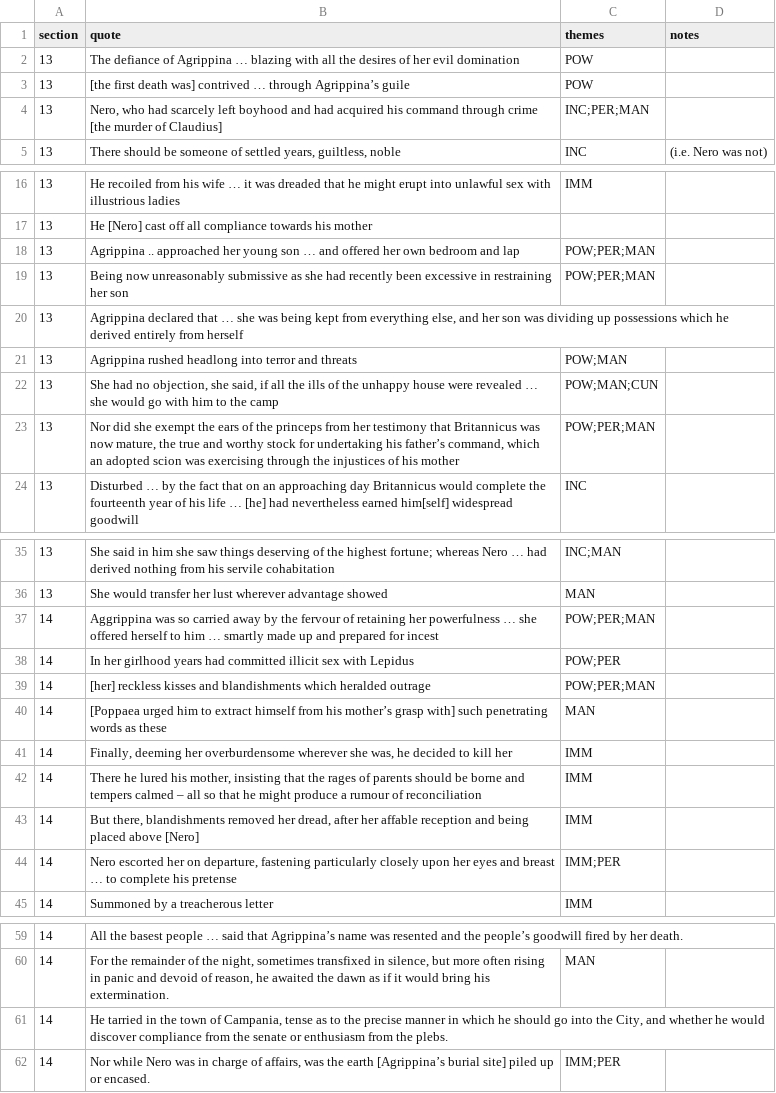
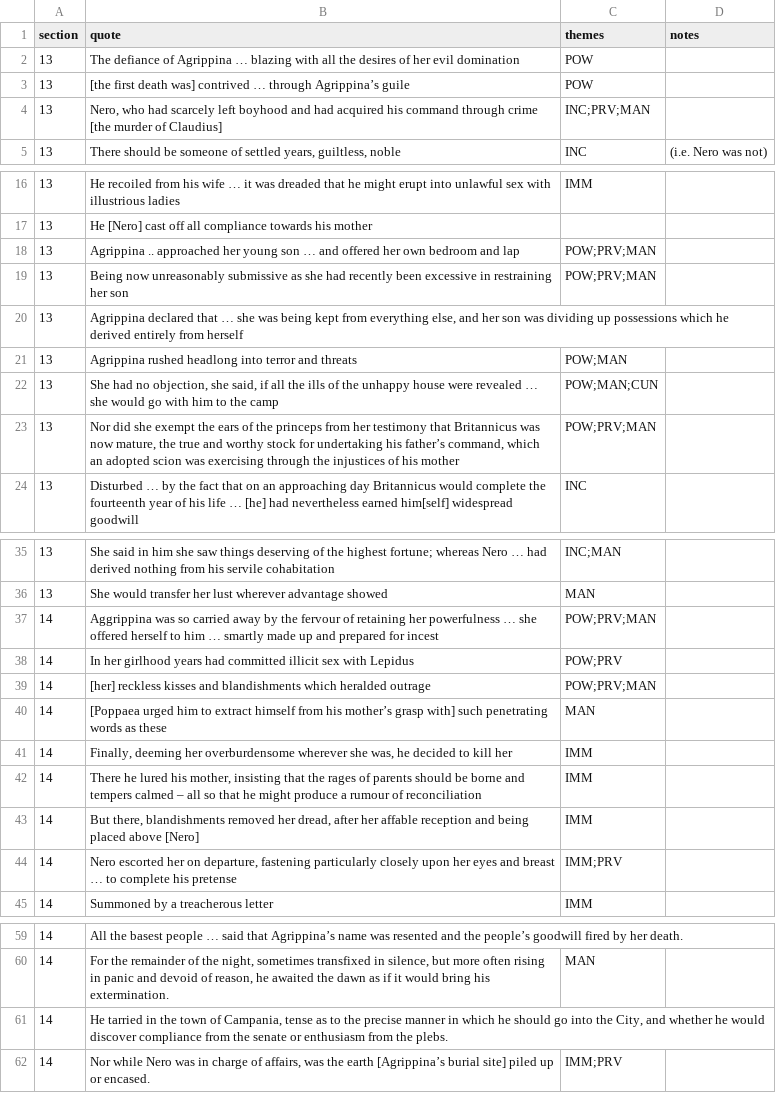
Before and after one commit to Excalibur643/a-level-latin-quotes, a CSV file: tacitus_quotes.csv, drawn as a sheet; only a part is shown, gaps mark what is left out.

Commit message:
Update tacitus_quotes.csv

```diff
--- a/tacitus_quotes.csv
+++ b/tacitus_quotes.csv
@@ -3,3 +3,3 @@ section,quote,themes,notes
 13,[the first death was] contrived … through Agrippina’s guile,POW,
-13,"Nero, who had scarcely left boyhood and had acquired his command through crime [the murder of Claudius]",INC;PER;MAN,
+13,"Nero, who had scarcely left boyhood and had acquired his command through crime [the murder of Claudius]",INC;PRV;MAN,
 13,"There should be someone of settled years, guiltless, noble",INC,(i.e. Nero was not)
@@ -17,4 +17,4 @@ section,quote,themes,notes
 13,He [Nero] cast off all compliance towards his mother,,
-13,Agrippina .. approached her young son … and offered her own bedroom and lap,POW;PER;MAN,
-13,Being now unreasonably submissive as she had recently been excessive in restraining her son,POW;PER;MAN,
+13,Agrippina .. approached her young son … and offered her own bedroom and lap,POW;PRV;MAN,
+13,Being now unreasonably submissive as she had recently been excessive in restraining her son,POW;PRV;MAN,
 13,"Agrippina declared that … she was being kept from everything else, and her son was dividing up possessions which he derived entirely from herself",,
@@ -22,3 +22,3 @@ section,quote,themes,notes
 13,"She had no objection, she said, if all the ills of the unhappy house were revealed … she would go with him to the camp",POW;MAN;CUN,
-13,"Nor did she exempt the ears of the princeps from her testimony that Britannicus was now mature, the true and worthy stock for undertaking his father’s command, which an adopted scion was exercising through the injustices of his mother",POW;PER;MAN,
+13,"Nor did she exempt the ears of the princeps from her testimony that Britannicus was now mature, the true and worthy stock for undertaking his father’s command, which an adopted scion was exercising through the injustices of his mother",POW;PRV;MAN,
 13,Disturbed … by the fact that on an approaching day Britannicus would complete the fourteenth year of his life … [he] had nevertheless earned him[self] widespread goodwill,INC,
@@ -36,5 +36,5 @@ section,quote,themes,notes
 13,She would transfer her lust wherever advantage showed,MAN,
-14,Aggrippina was so carried away by the fervour of retaining her powerfulness … she offered herself to him … smartly made up and prepared for incest,POW;PER;MAN,
-14,In her girlhood years had committed illicit sex with Lepidus,POW;PER,
-14,[her] reckless kisses and blandishments which heralded outrage,POW;PER;MAN,
+14,Aggrippina was so carried away by the fervour of retaining her powerfulness … she offered herself to him … smartly made up and prepared for incest,POW;PRV;MAN,
+14,In her girlhood years had committed illicit sex with Lepidus,POW;PRV,
+14,[her] reckless kisses and blandishments which heralded outrage,POW;PRV;MAN,
 14,[Poppaea urged him to extract himself from his mother’s grasp with] such penetrating words as these,MAN,
@@ -43,3 +43,3 @@ section,quote,themes,notes
 14,"But there, blandishments removed her dread, after her affable reception and being placed above [Nero]",IMM,
-14,"Nero escorted her on departure, fastening particularly closely upon her eyes and breast … to complete his pretense",IMM;PER,
+14,"Nero escorted her on departure, fastening particularly closely upon her eyes and breast … to complete his pretense",IMM;PRV,
 14,Summoned by a treacherous letter,IMM,
@@ -61,2 +61,2 @@ section,quote,themes,notes
 14,"He tarried in the town of Campania, tense as to the precise manner in which he should go into the City, and whether he would discover compliance from the senate or enthusiasm from the plebs.",,
-14,"Nor while Nero was in charge of affairs, was the earth [Agrippina’s burial site] piled up or encased.",IMM;PER,
+14,"Nor while Nero was in charge of affairs, was the earth [Agrippina’s burial site] piled up or encased.",IMM;PRV,
```
